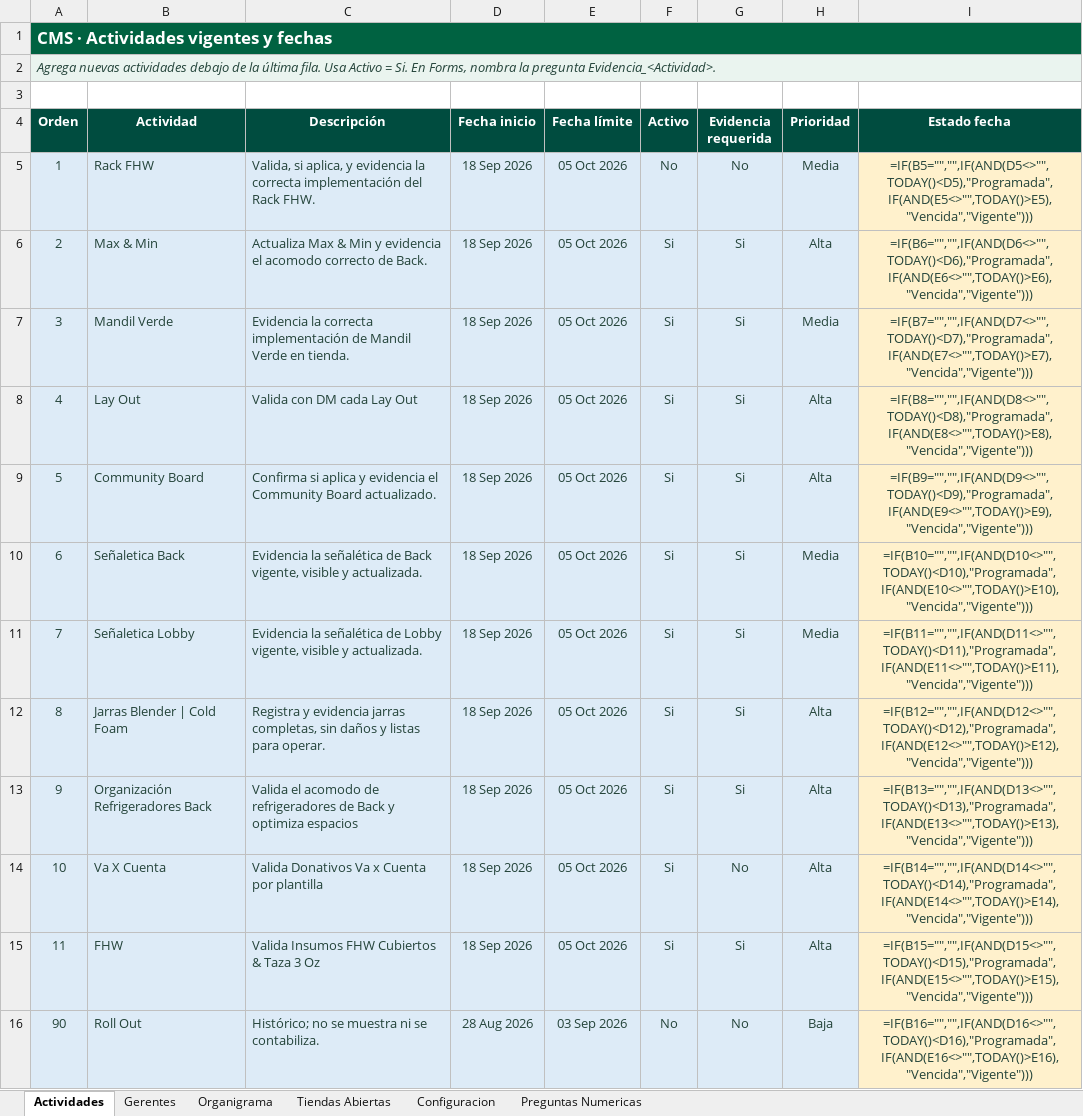
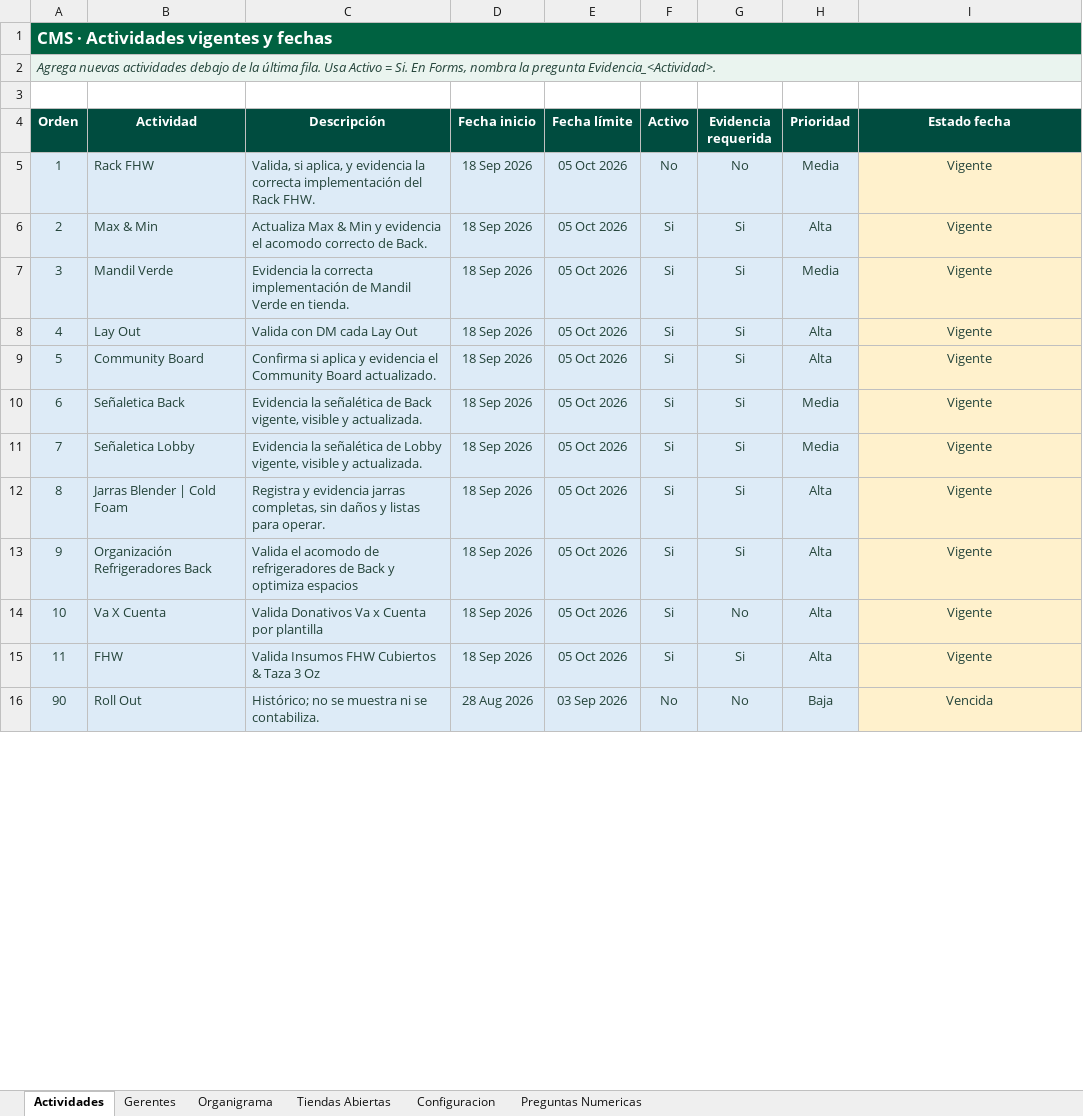
Before and after one commit to sbx-mex/Sistemas_Evidencias_Ops, an Excel workbook: cms/Sistema_Evidencias_OPS_CMS.xlsx, sheet Actividades, drawn as a sheet; only a part is shown; values as stored, in another font and other column widths than the file's, no borders; formulas without a stored value are shown as written; the diff covers the shown part only; the diff names each change by its address in the sheet, - before the commit and + after, or states it on an @@ line.

```diff
--- a/cms/Sistema_Evidencias_OPS_CMS.xlsx (sheet Actividades)
+++ b/cms/Sistema_Evidencias_OPS_CMS.xlsx (sheet Actividades)
-I5 (Estado fecha): =IF(B5="","",IF(AND(D5<>"",TODAY()<D5),"Programada",IF(AND(E5<>"",TODAY()>E5),"Vencida","Vigente")))
+I5 (Estado fecha): Vigente
-I6 (Estado fecha): =IF(B6="","",IF(AND(D6<>"",TODAY()<D6),"Programada",IF(AND(E6<>"",TODAY()>E6),"Vencida","Vigente")))
+I6 (Estado fecha): Vigente
-I7 (Estado fecha): =IF(B7="","",IF(AND(D7<>"",TODAY()<D7),"Programada",IF(AND(E7<>"",TODAY()>E7),"Vencida","Vigente")))
+I7 (Estado fecha): Vigente
-I8 (Estado fecha): =IF(B8="","",IF(AND(D8<>"",TODAY()<D8),"Programada",IF(AND(E8<>"",TODAY()>E8),"Vencida","Vigente")))
+I8 (Estado fecha): Vigente
-I9 (Estado fecha): =IF(B9="","",IF(AND(D9<>"",TODAY()<D9),"Programada",IF(AND(E9<>"",TODAY()>E9),"Vencida","Vigente")))
+I9 (Estado fecha): Vigente
-I10 (Estado fecha): =IF(B10="","",IF(AND(D10<>"",TODAY()<D10),"Programada",IF(AND(E10<>"",TODAY()>E10),"Vencida","Vigente")))
+I10 (Estado fecha): Vigente
-I11 (Estado fecha): =IF(B11="","",IF(AND(D11<>"",TODAY()<D11),"Programada",IF(AND(E11<>"",TODAY()>E11),"Vencida","Vigente")))
+I11 (Estado fecha): Vigente
-I12 (Estado fecha): =IF(B12="","",IF(AND(D12<>"",TODAY()<D12),"Programada",IF(AND(E12<>"",TODAY()>E12),"Vencida","Vigente")))
+I12 (Estado fecha): Vigente
-I13 (Estado fecha): =IF(B13="","",IF(AND(D13<>"",TODAY()<D13),"Programada",IF(AND(E13<>"",TODAY()>E13),"Vencida","Vigente")))
+I13 (Estado fecha): Vigente
-I14 (Estado fecha): =IF(B14="","",IF(AND(D14<>"",TODAY()<D14),"Programada",IF(AND(E14<>"",TODAY()>E14),"Vencida","Vigente")))
+I14 (Estado fecha): Vigente
-I15 (Estado fecha): =IF(B15="","",IF(AND(D15<>"",TODAY()<D15),"Programada",IF(AND(E15<>"",TODAY()>E15),"Vencida","Vigente")))
+I15 (Estado fecha): Vigente
-I16 (Estado fecha): =IF(B16="","",IF(AND(D16<>"",TODAY()<D16),"Programada",IF(AND(E16<>"",TODAY()>E16),"Vencida","Vigente")))
+I16 (Estado fecha): Vencida
```
Also changed, not shown: 20 removed rows and 6 edited cells elsewhere in this sheet, sheet Preguntas Numericas, exports/Resumen_Evidencias_OPS.xlsx, 11 other files.
